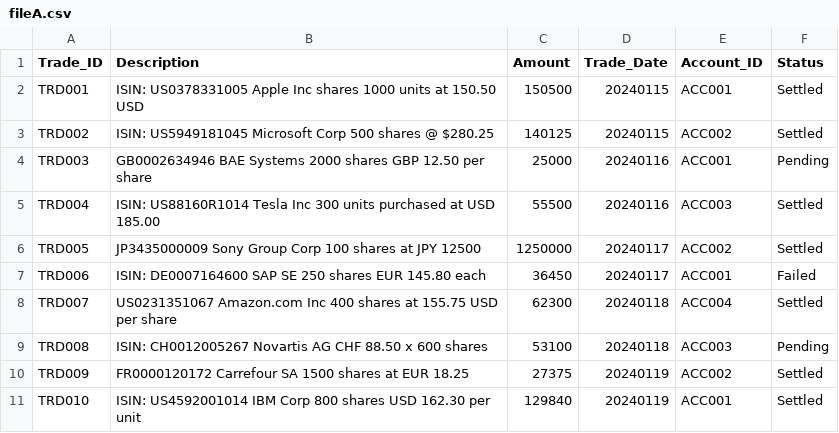
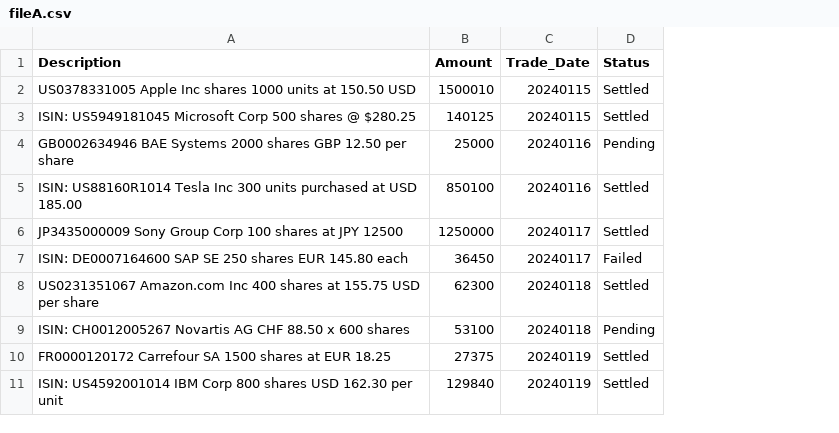
Before and after one commit to developer-biswambar/ftt-ml, a CSV file: backend/sample_data/fileA.csv, drawn as a sheet; removed rows and columns are numbered as before the commit, all else as after; the diff names each change by its address in the sheet, - before the commit and + after, or states it on an @@ line.

```diff
--- a/backend/sample_data/fileA.csv
+++ b/backend/sample_data/fileA.csv
-column A (Trade_ID), rows 2-11: TRD001 | TRD002 | TRD003 | TRD004 | TRD005 | TRD006 | TRD007 | TRD008 | TRD009 | TRD010
-column E (Account_ID), rows 2-11: ACC001 | ACC002 | ACC001 | ACC003 | ACC002 | ACC001 | ACC004 | ACC003 | ACC002 | ACC001
-A2 (Description): ISIN: US0378331005 Apple…
+A2 (Description): US0378331005 Apple…
-B2 (Amount): 150500
+B2 (Amount): 1500010
-B5 (Amount): 55500
+B5 (Amount): 850100
```
Also changed, not shown: 6 other files.
